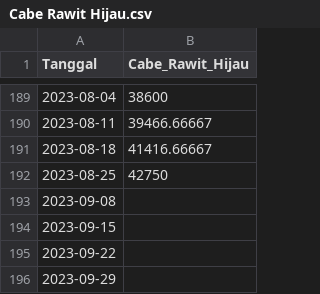
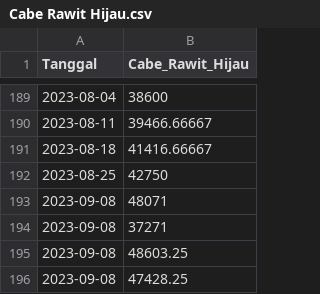
Before and after one commit to pilarzisdm/streamlit, a CSV file: Cabe Rawit Hijau.csv, drawn as a sheet; only a part is shown, gaps mark what is left out.

Commit message:
Update Cabe Rawit Hijau.csv

```diff
--- a/Cabe Rawit Hijau.csv
+++ b/Cabe Rawit Hijau.csv
@@ -192,5 +192,5 @@ Tanggal,Cabe_Rawit_Hijau
 2023-08-25,42750
-2023-09-08,
-2023-09-15,
-2023-09-22,
-2023-09-29,
+2023-09-08,48071
+2023-09-08,37271
+2023-09-08,48603.25
+2023-09-08,47428.25
```
